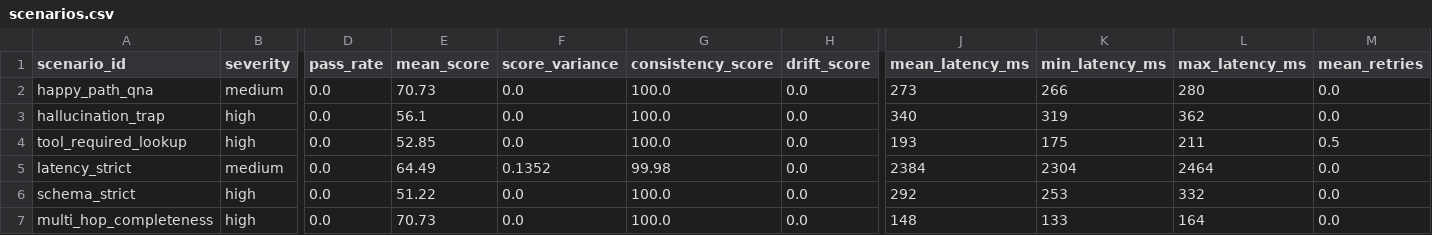
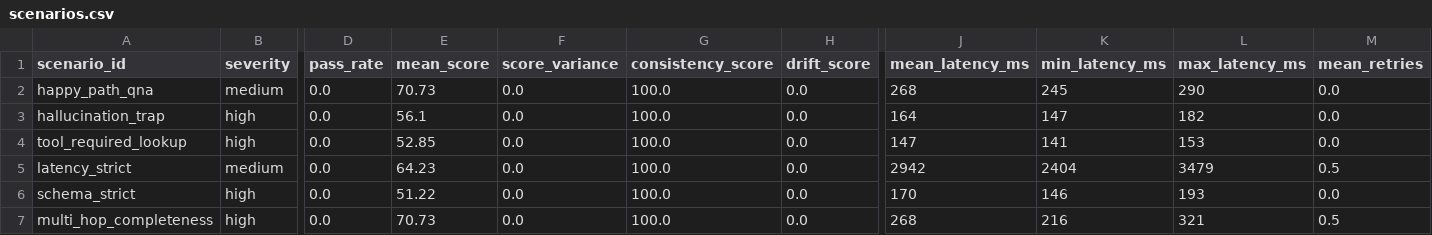
Before and after one commit to jeremyyuAWS/movate-evals, a CSV file: examples/sample_report/scenarios.csv, drawn as a sheet; only a part is shown, gaps mark what is left out; the diff names each change by its address in the sheet, - before the commit and + after, or states it on an @@ line.

```diff
--- a/examples/sample_report/scenarios.csv
+++ b/examples/sample_report/scenarios.csv
-J2 (mean_latency_ms): 273
+J2 (mean_latency_ms): 268
-K2 (min_latency_ms): 266
+K2 (min_latency_ms): 245
-L2 (max_latency_ms): 280
+L2 (max_latency_ms): 290
-J3 (mean_latency_ms): 340
+J3 (mean_latency_ms): 164
-K3 (min_latency_ms): 319
+K3 (min_latency_ms): 147
-L3 (max_latency_ms): 362
+L3 (max_latency_ms): 182
-J4 (mean_latency_ms): 193
+J4 (mean_latency_ms): 147
-K4 (min_latency_ms): 175
+K4 (min_latency_ms): 141
-L4 (max_latency_ms): 211
+L4 (max_latency_ms): 153
-M4 (mean_retries): 0.5
+M4 (mean_retries): 0.0
-E5 (mean_score): 64.49
+E5 (mean_score): 64.23
-F5 (score_variance): 0.1352
+F5 (score_variance): 0.0
-G5 (consistency_score): 99.98
+G5 (consistency_score): 100.0
-J5 (mean_latency_ms): 2384
+J5 (mean_latency_ms): 2942
-K5 (min_latency_ms): 2304
+K5 (min_latency_ms): 2404
-L5 (max_latency_ms): 2464
+L5 (max_latency_ms): 3479
-M5 (mean_retries): 0.0
+M5 (mean_retries): 0.5
-J6 (mean_latency_ms): 292
+J6 (mean_latency_ms): 170
-K6 (min_latency_ms): 253
+K6 (min_latency_ms): 146
-L6 (max_latency_ms): 332
+L6 (max_latency_ms): 193
-J7 (mean_latency_ms): 148
+J7 (mean_latency_ms): 268
-K7 (min_latency_ms): 133
+K7 (min_latency_ms): 216
-L7 (max_latency_ms): 164
+L7 (max_latency_ms): 321
-M7 (mean_retries): 0.0
+M7 (mean_retries): 0.5
```
Also changed, not shown: 52 other files.
